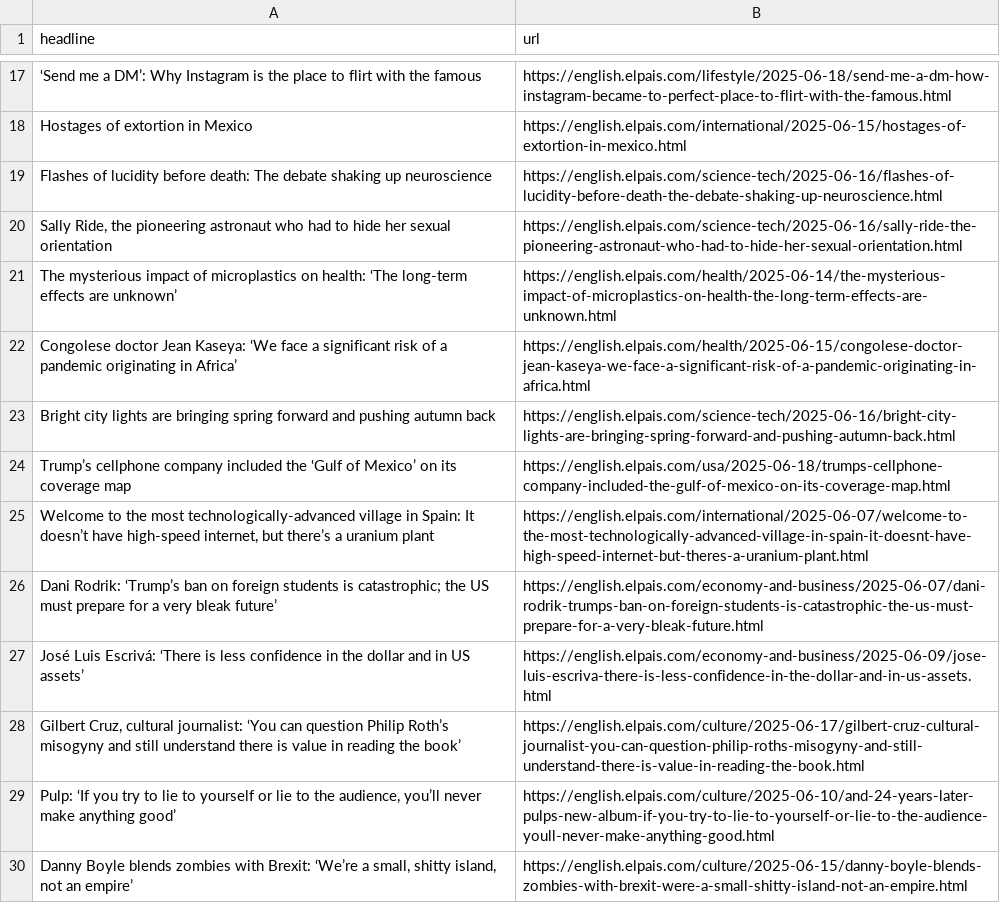
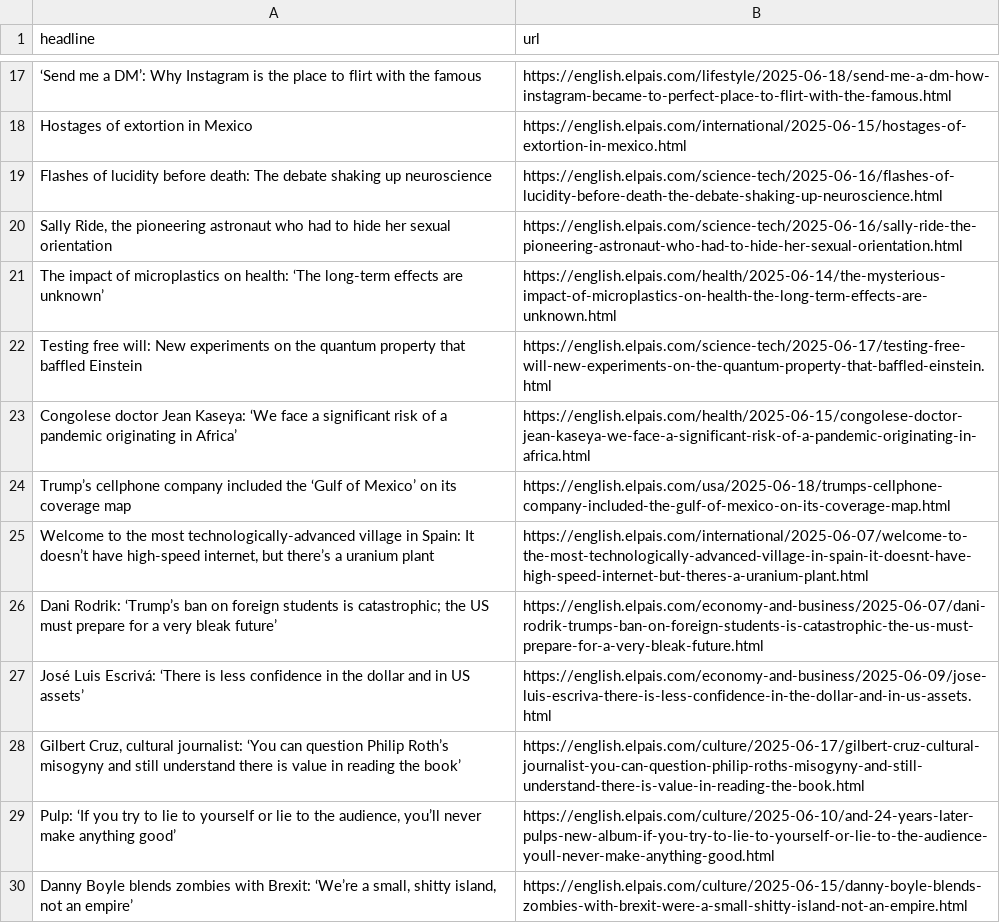
Before and after one commit to berberebecca/el-pais-autoscraper, a CSV file: headlines.csv, drawn as a sheet; only a part is shown, gaps mark what is left out.

```diff
--- a/headlines.csv
+++ b/headlines.csv
@@ -20,5 +20,5 @@ Flashes of lucidity before death: The debate shaking up neuroscience,https://eng
 "Sally Ride, the pioneering astronaut who had to hide her sexual orientation",https://english.elpais.com/science-tech/2025-06-16/sally-ride-the-pioneering-astronaut-who-had-to-hide-her-sexual-orientation.html
-The mysterious impact of microplastics on health: ‘The long-term effects are unknown’  ,https://english.elpais.com/health/2025-06-14/the-mysterious-impact-of-microplastics-on-health-the-long-term-effects-are-unknown.html
+The impact of microplastics on health: ‘The long-term effects are unknown’,https://english.elpais.com/health/2025-06-14/the-mysterious-impact-of-microplastics-on-health-the-long-term-effects-are-unknown.html
+Testing free will: New experiments on the quantum property that baffled Einstein,https://english.elpais.com/science-tech/2025-06-17/testing-free-will-new-experiments-on-the-quantum-property-that-baffled-einstein.html
 Congolese doctor Jean Kaseya: ‘We face a significant risk of a pandemic originating in Africa’,https://english.elpais.com/health/2025-06-15/congolese-doctor-jean-kaseya-we-face-a-significant-risk-of-a-pandemic-originating-in-africa.html
-Bright city lights are bringing spring forward and pushing autumn back,https://english.elpais.com/science-tech/2025-06-16/bright-city-lights-are-bringing-spring-forward-and-pushing-autumn-back.html
 Trump’s cellphone company included the ‘Gulf of Mexico’ on its coverage map,https://english.elpais.com/usa/2025-06-18/trumps-cellphone-company-included-the-gulf-of-mexico-on-its-coverage-map.html
```
